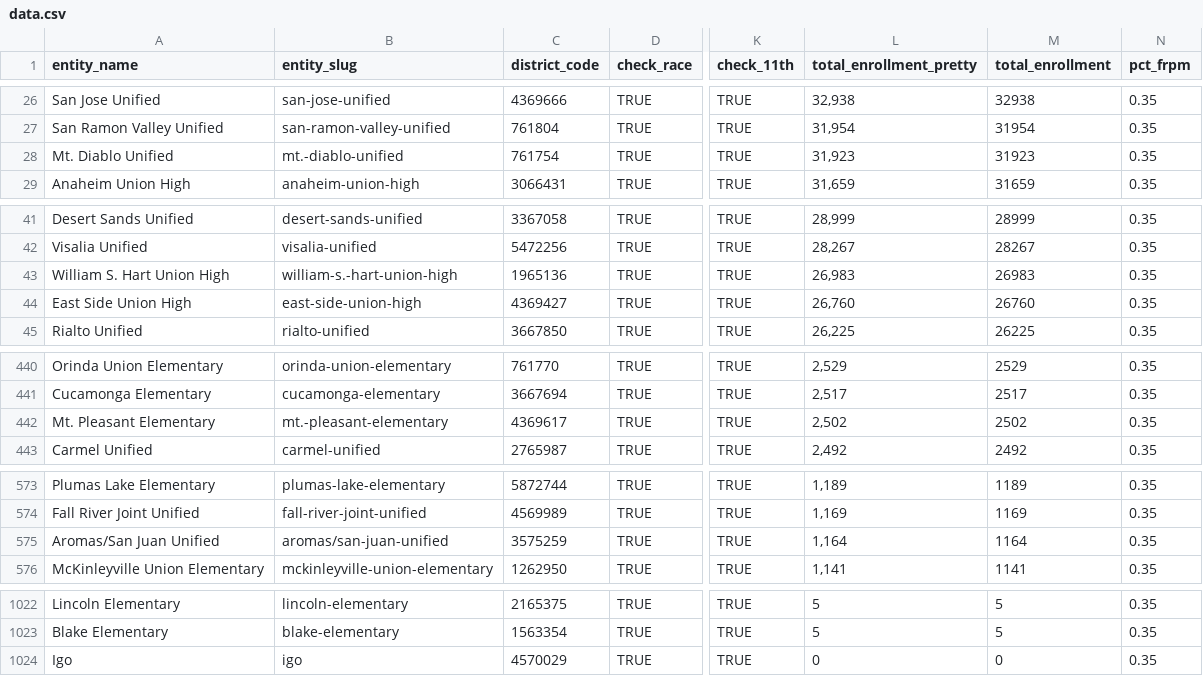
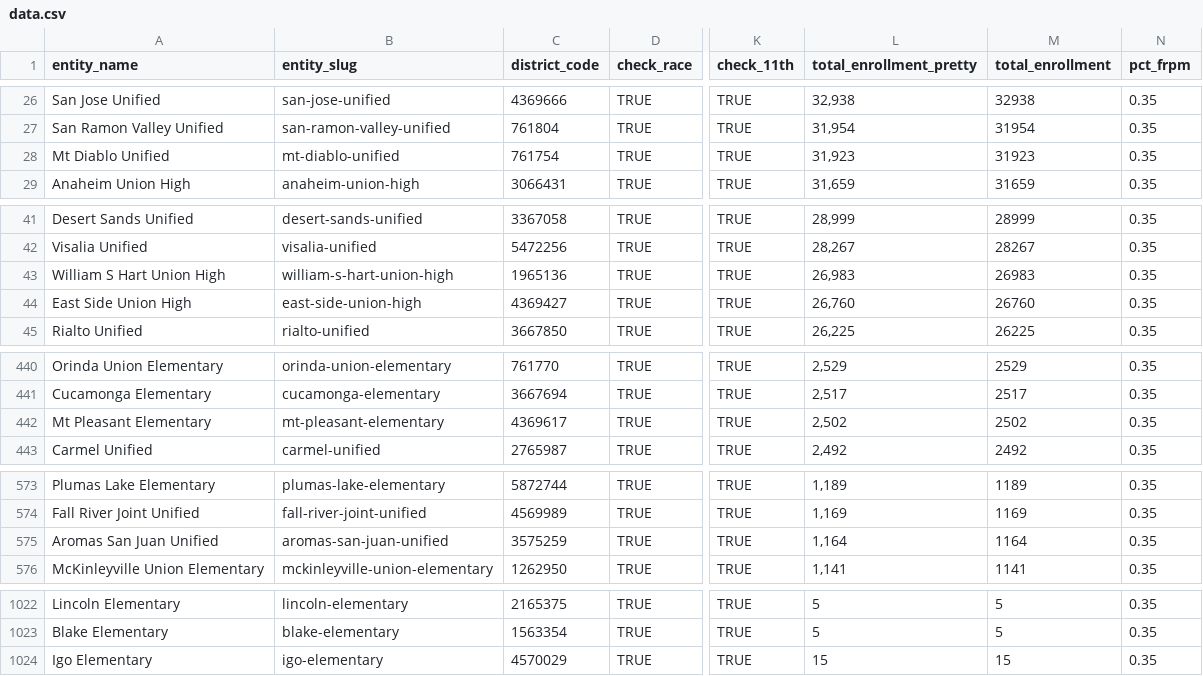
Before and after one commit to bayreporta/smarter-balanced-results, a CSV file: static/data.csv, drawn as a sheet; only a part is shown, gaps mark what is left out; the diff covers the shown part only; the diff names each change by its address in the sheet, - before the commit and + after, or states it on an @@ line.

```diff
--- a/static/data.csv
+++ b/static/data.csv
-A28 (entity_name): Mt. Diablo Unified
+A28 (entity_name): Mt Diablo Unified
-B28 (entity_slug): mt.-diablo-unified
+B28 (entity_slug): mt-diablo-unified
-A43 (entity_name): William S. Hart Union High
+A43 (entity_name): William S Hart Union High
-B43 (entity_slug): william-s.-hart-union-high
+B43 (entity_slug): william-s-hart-union-high
-A442 (entity_name): Mt. Pleasant Elementary
+A442 (entity_name): Mt Pleasant Elementary
-B442 (entity_slug): mt.-pleasant-elementary
+B442 (entity_slug): mt-pleasant-elementary
-A575 (entity_name): Aromas/San Juan Unified
+A575 (entity_name): Aromas San Juan Unified
-B575 (entity_slug): aromas/san-juan-unified
+B575 (entity_slug): aromas-san-juan-unified
-A1024 (entity_name): Igo
+A1024 (entity_name): Igo Elementary
-B1024 (entity_slug): igo
+B1024 (entity_slug): igo-elementary
-L1024 (total_enrollment_pretty): 0
+L1024 (total_enrollment_pretty): 15
-M1024 (total_enrollment): 0
+M1024 (total_enrollment): 15
```
Also changed, not shown: 6 edited cells elsewhere in this file, 8 other files.
